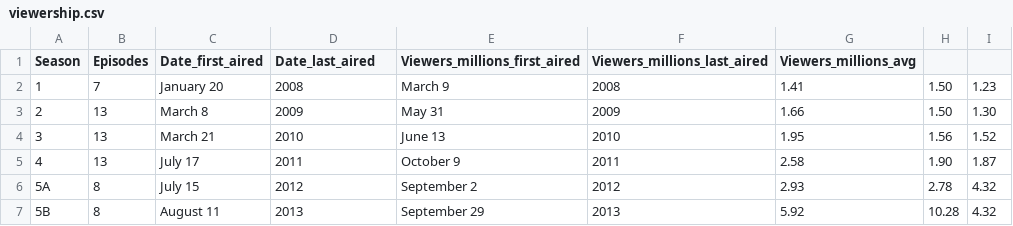
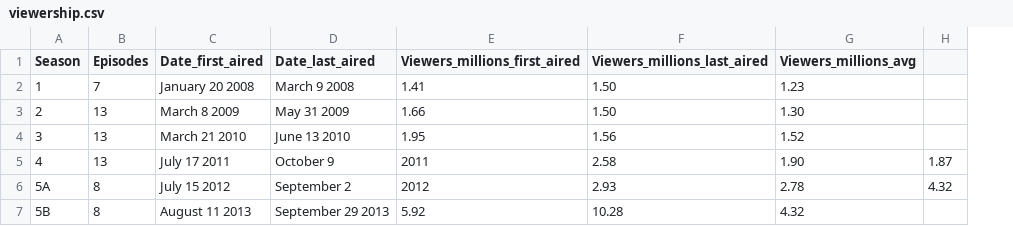
Before and after one commit to JoannaJedrzejewska/breaking-bad-report, a CSV file: viewership.csv, drawn as a sheet; removed rows and columns are numbered as before the commit, all else as after; the diff names each change by its address in the sheet, - before the commit and + after, or states it on an @@ line.

Commit message:
Update viewership.csv

```diff
--- a/viewership.csv
+++ b/viewership.csv
-column H, rows 2-7: 1.50 | 1.50 | 1.56 | 1.90 | 2.78 | 10.28
-C2 (Date_first_aired): January 20
+C2 (Date_first_aired): January 20 2008
-D2 (Date_last_aired): 2008
+D2 (Date_last_aired): March 9 2008
-E2 (Viewers_millions_first_aired): March 9
+E2 (Viewers_millions_first_aired): 1.41
-F2 (Viewers_millions_last_aired): 2008
+F2 (Viewers_millions_last_aired): 1.50
-G2 (Viewers_millions_avg): 1.41
+G2 (Viewers_millions_avg): 1.23
-H2: 1.23
+H2: (empty)
-C3 (Date_first_aired): March 8
+C3 (Date_first_aired): March 8 2009
-D3 (Date_last_aired): 2009
+D3 (Date_last_aired): May 31 2009
-E3 (Viewers_millions_first_aired): May 31
+E3 (Viewers_millions_first_aired): 1.66
-F3 (Viewers_millions_last_aired): 2009
+F3 (Viewers_millions_last_aired): 1.50
-G3 (Viewers_millions_avg): 1.66
+G3 (Viewers_millions_avg): 1.30
-H3: 1.30
+H3: (empty)
-C4 (Date_first_aired): March 21
+C4 (Date_first_aired): March 21 2010
-D4 (Date_last_aired): 2010
+D4 (Date_last_aired): June 13 2010
-E4 (Viewers_millions_first_aired): June 13
+E4 (Viewers_millions_first_aired): 1.95
-F4 (Viewers_millions_last_aired): 2010
+F4 (Viewers_millions_last_aired): 1.56
-G4 (Viewers_millions_avg): 1.95
+G4 (Viewers_millions_avg): 1.52
-H4: 1.52
+H4: (empty)
-C5 (Date_first_aired): July 17
+C5 (Date_first_aired): July 17 2011
-D5 (Date_last_aired): 2011
+D5 (Date_last_aired): October 9
-E5 (Viewers_millions_first_aired): October 9
+E5 (Viewers_millions_first_aired): 2011
-F5 (Viewers_millions_last_aired): 2011
+F5 (Viewers_millions_last_aired): 2.58
-G5 (Viewers_millions_avg): 2.58
+G5 (Viewers_millions_avg): 1.90
-C6 (Date_first_aired): July 15
+C6 (Date_first_aired): July 15 2012
-D6 (Date_last_aired): 2012
+D6 (Date_last_aired): September 2
-E6 (Viewers_millions_first_aired): September 2
+E6 (Viewers_millions_first_aired): 2012
-F6 (Viewers_millions_last_aired): 2012
+F6 (Viewers_millions_last_aired): 2.93
-G6 (Viewers_millions_avg): 2.93
+G6 (Viewers_millions_avg): 2.78
-C7 (Date_first_aired): August 11
+C7 (Date_first_aired): August 11 2013
-D7 (Date_last_aired): 2013
+D7 (Date_last_aired): September 29 2013
-E7 (Viewers_millions_first_aired): September 29
+E7 (Viewers_millions_first_aired): 5.92
-F7 (Viewers_millions_last_aired): 2013
+F7 (Viewers_millions_last_aired): 10.28
-G7 (Viewers_millions_avg): 5.92
+G7 (Viewers_millions_avg): 4.32
-H7: 4.32
+H7: (empty)
```
